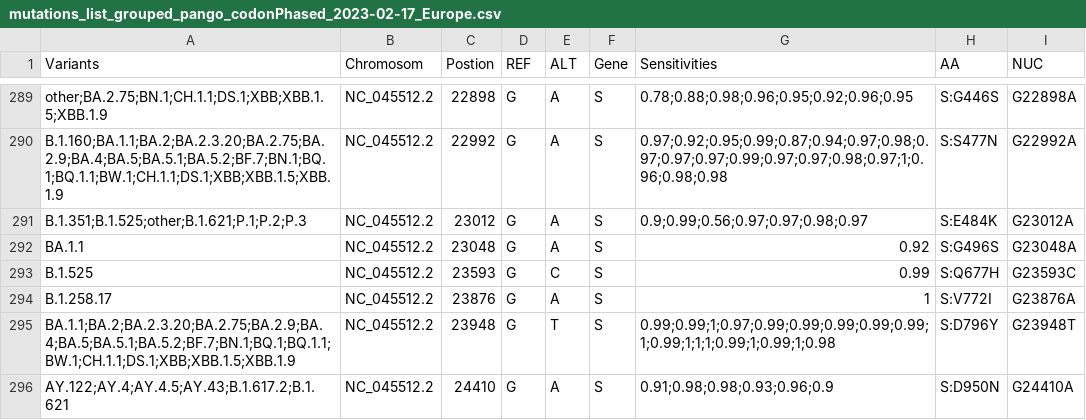
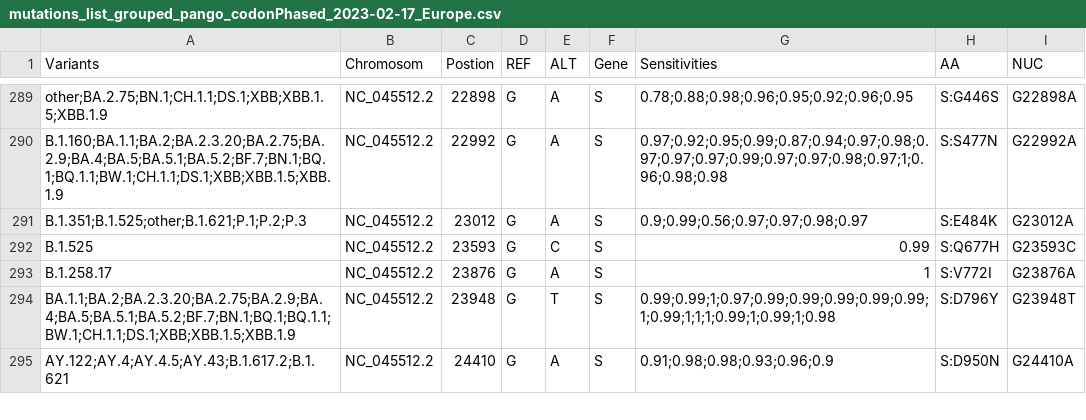
Before and after one commit to fabou-uobaf/VaQuERo, a CSV file: resources/mutations_list_grouped_pango_codonPhased_2023-02-17_Europe.csv, drawn as a sheet; only a part is shown, gaps mark what is left out; the diff names each change by its address in the sheet, - before the commit and + after, or states it on an @@ line.

Commit message:
remove G23048A

```diff
--- a/resources/mutations_list_grouped_pango_codonPhased_2023-02-17_Europe.csv
+++ b/resources/mutations_list_grouped_pango_codonPhased_2023-02-17_Europe.csv
-row 292: BA.1.1 | NC_045512.2 | 23048 | G | A | S | 0.92 | S:G496S | G23048A
```
